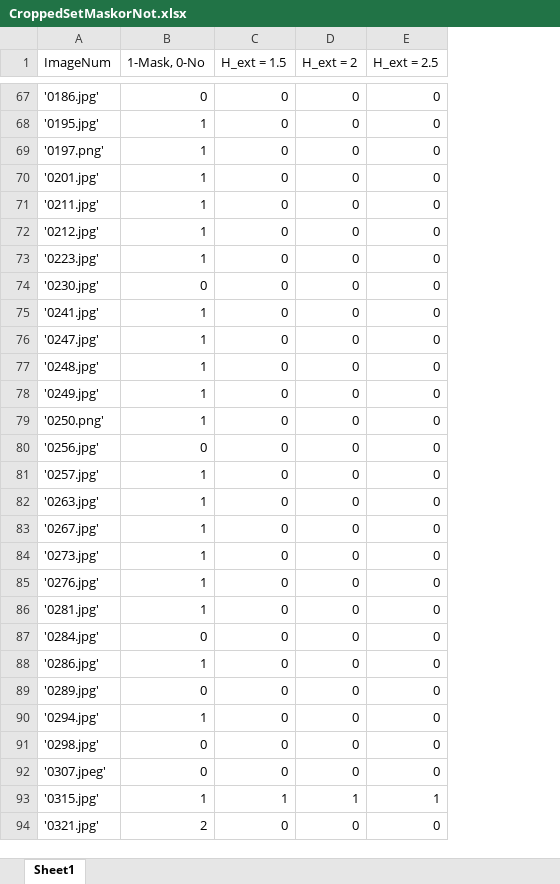
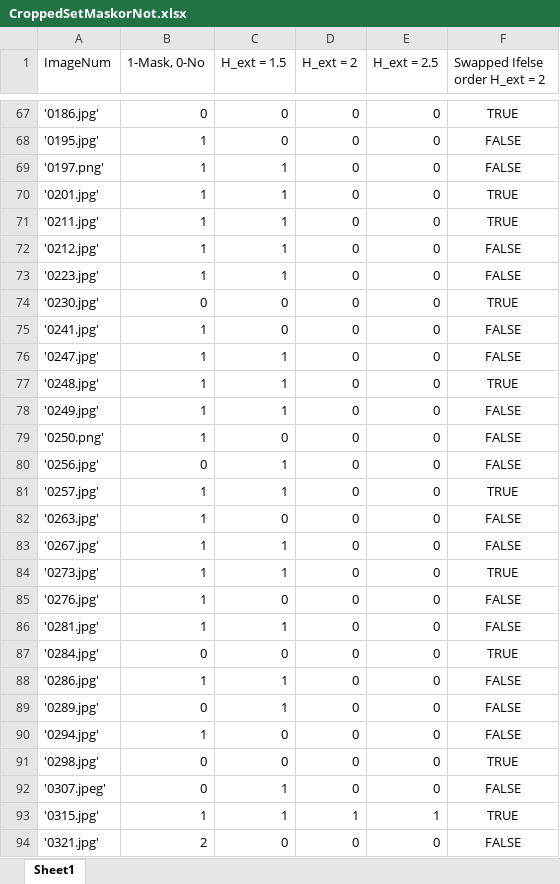
Before and after one commit to SirEliClark/ELE400_FinalProject, an Excel workbook: Code/CroppedSetMaskorNot.xlsx, sheet Sheet1, drawn as a sheet; only a part is shown, gaps mark what is left out; values as stored, in another font and other column widths than the file's, no borders; the diff covers the shown part only; the diff names each change by its address in the sheet, - before the commit and + after, or states it on an @@ line.

```diff
--- a/Code/CroppedSetMaskorNot.xlsx (sheet Sheet1)
+++ b/Code/CroppedSetMaskorNot.xlsx (sheet Sheet1)
+column F (Swapped Ifelse order H_ext = 2), rows 67-94: TRUE | FALSE | FALSE | TRUE | TRUE | FALSE | FALSE | TRUE | FALSE | FALSE | TRUE | FALSE | FALSE | FALSE | TRUE | FALSE | FALSE | TRUE | FALSE | FALSE | TRUE | FALSE | FALSE | FALSE | TRUE | FALSE | TRUE | FALSE
-C69:C73 (H_ext = 1.5): 0
+C69:C73 (H_ext = 1.5): 1
-C76:C78 (H_ext = 1.5): 0
+C76:C78 (H_ext = 1.5): 1
-C80:C81 (H_ext = 1.5): 0
+C80:C81 (H_ext = 1.5): 1
-C83:C84 (H_ext = 1.5): 0
+C83:C84 (H_ext = 1.5): 1
-C86 (H_ext = 1.5): 0
+C86 (H_ext = 1.5): 1
-C88:C89 (H_ext = 1.5): 0
+C88:C89 (H_ext = 1.5): 1
-C92 (H_ext = 1.5): 0
+C92 (H_ext = 1.5): 1
```
Also changed, not shown: 32 edited cells elsewhere in this sheet, 8 other files.
